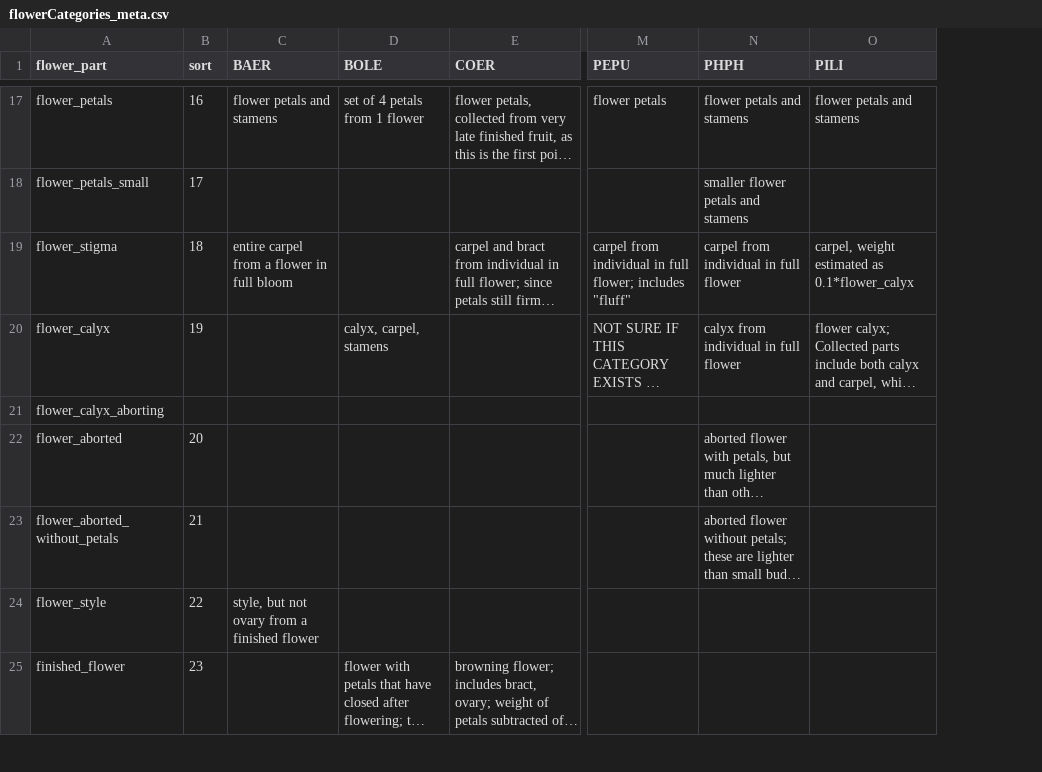
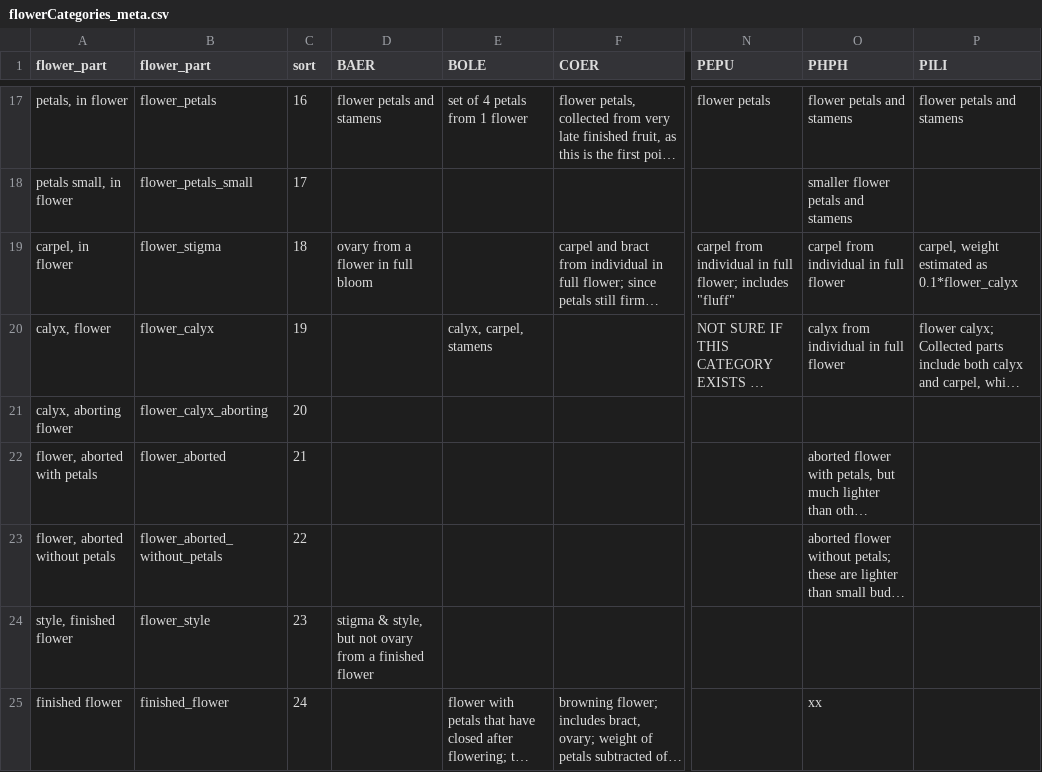
Before and after one commit to dfalster/Reproductive_Allocation_Kuringgai, a CSV file: data/flowerCategories_meta.csv, drawn as a sheet; only a part is shown, gaps mark what is left out; long unchanged cells end in …; addresses are those after the commit; the diff covers the shown part only; the diff names each change by its address in the sheet, - before the commit and + after, or states it on an @@ line.

Commit message:
making sure flowering categories in files match those actually used and that categories/names/sort are the same between the two files

```diff
--- a/data/flowerCategories_meta.csv
+++ b/data/flowerCategories_meta.csv
+column A (flower_part), rows 17-25: petals, in flower | petals small, in flower | carpel, in flower | calyx, flower | calyx, aborting flower | flower, aborted with petals | flower, aborted without petals | style, finished flower | finished flower
-D19 (BAER): entire carpel from a flower in full bloom
+D19 (BAER): ovary from a flower in full bloom
-C21 (sort): (empty)
+C21 (sort): 20
-C22 (sort): 20
+C22 (sort): 21
-C23 (sort): 21
+C23 (sort): 22
-C24 (sort): 22
+C24 (sort): 23
-D24 (BAER): style, but…
+D24 (BAER): stigma & style, but…
-C25 (sort): 23
+C25 (sort): 24
-O25 (PHPH): (empty)
+O25 (PHPH): xx
```
Also changed, not shown: 6 added rows, 3 removed rows and 48 edited cells elsewhere in this file, data/flowerCategories.csv.
